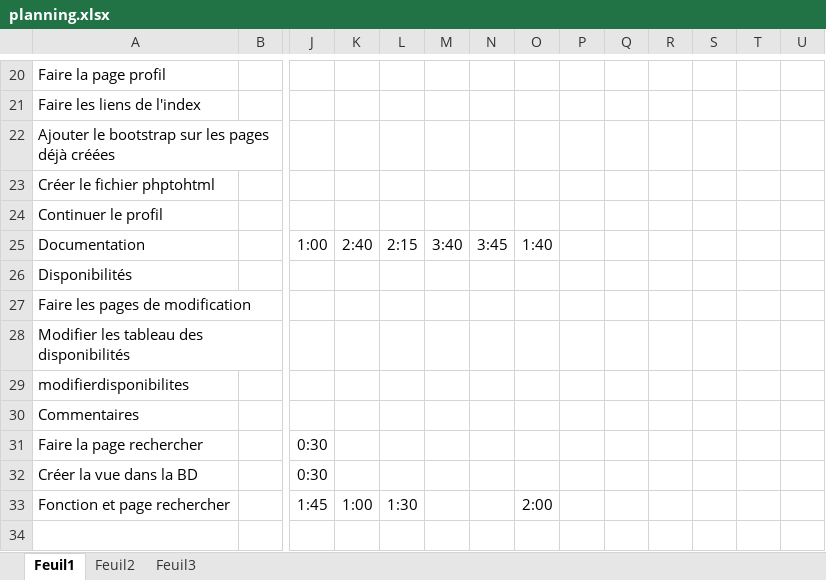
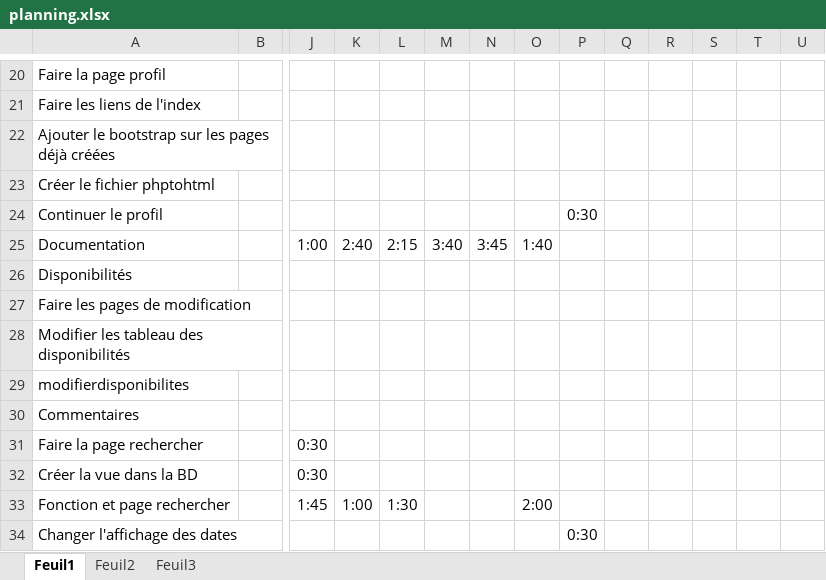
Before and after one commit to HerveNnsch/Buddy-Sitter, an Excel workbook: planning.xlsx, sheet Feuil1, drawn as a sheet; only a part is shown, gaps mark what is left out; values as stored, in another font and other column widths than the file's, no borders; rows hold the shown columns only; the diff names each change by its address in the sheet, - before the commit and + after, or states it on an @@ line.

Commit message:
modifier l'affichage des dates
Ajouter l'affichage des espèce qu'on est d'accord de garder

```diff
--- a/planning.xlsx (sheet Feuil1)
+++ b/planning.xlsx (sheet Feuil1)
-P24: (empty)
+P24: 0:30
+row 34: Changer l'affichage des dates |  |  |  |  |  |  |  | 0:30
```
Also changed, not shown: 4 other files.
